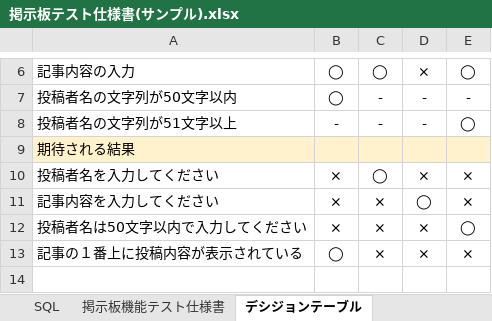
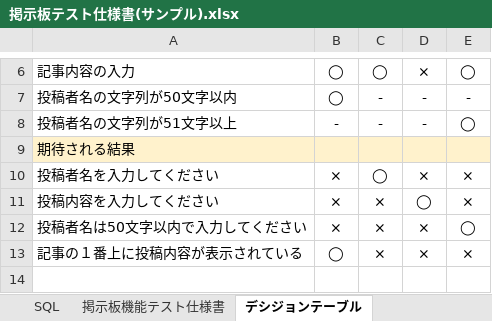
Before and after one commit to igamasayuki/sample-bbs, an Excel workbook: テスト仕様書/掲示板テスト仕様書(サンプル).xlsx, sheet デシジョンテーブル, drawn as a sheet; only a part is shown, gaps mark what is left out; values as stored, in another font and other column widths than the file's, no borders; the diff names each change by its address in the sheet, - before the commit and + after, or states it on an @@ line.

```diff
--- a/テスト仕様書/掲示板テスト仕様書(サンプル).xlsx (sheet デシジョンテーブル)
+++ b/テスト仕様書/掲示板テスト仕様書(サンプル).xlsx (sheet デシジョンテーブル)
-A11: 記事内容を入力してください
+A11: 投稿内容を入力してください
```
Also changed, not shown: 3 other files.
